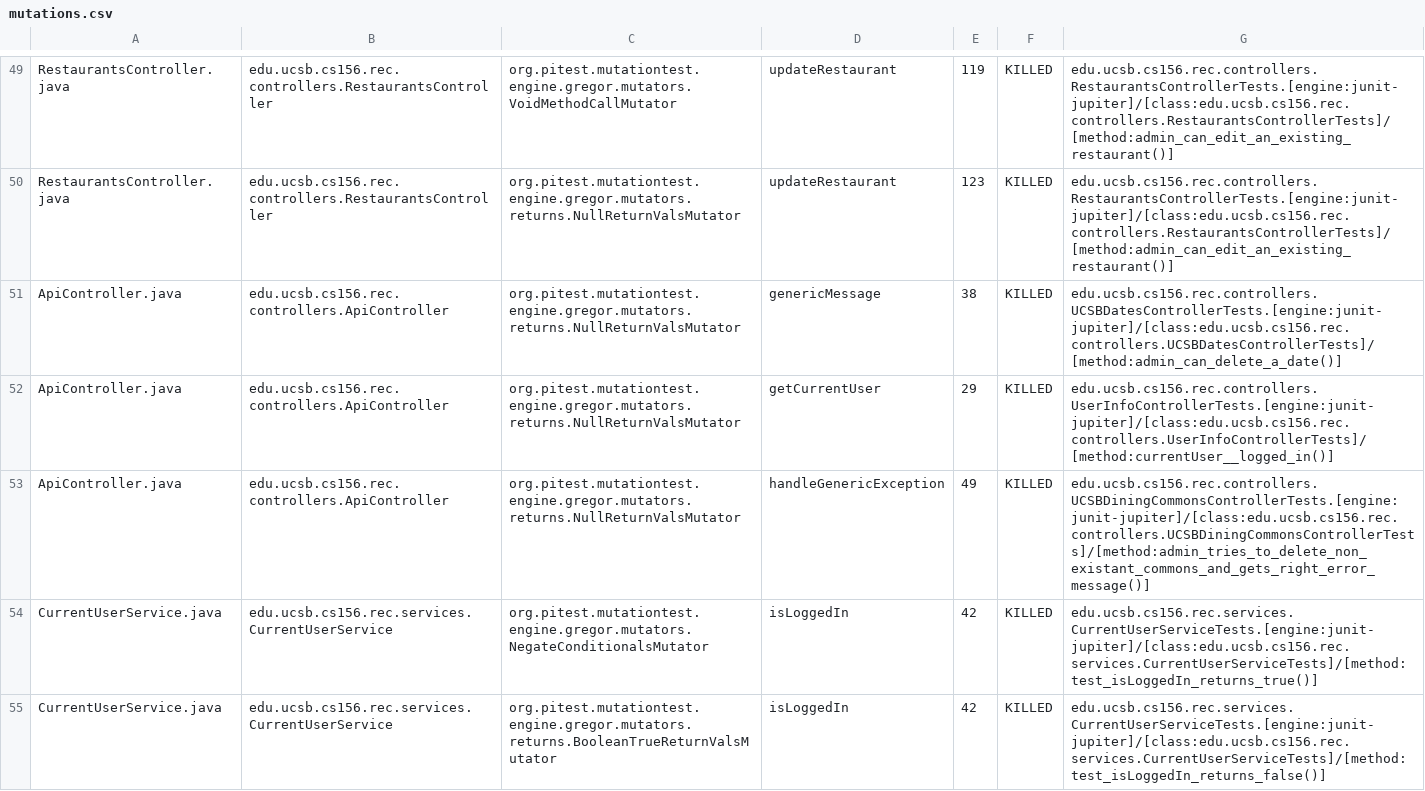
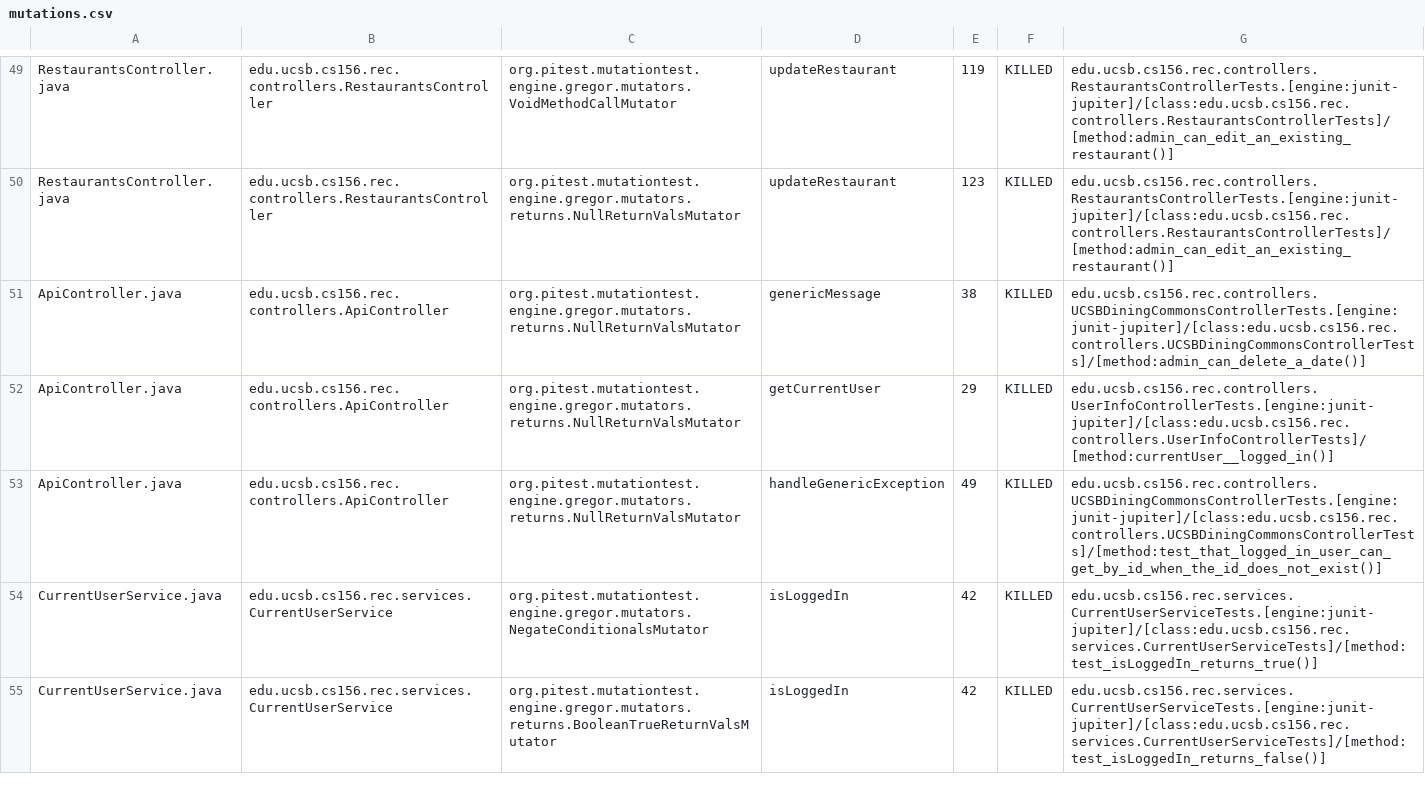
Before and after one commit to ucsb-cs156/proj-rec, a CSV file: pitest/mutations.csv, drawn as a sheet; only a part is shown, gaps mark what is left out.

Commit message:
Deploying to gh-pages from @ ucsb-cs156/proj-rec@e1db7b8bdb10d9b8cf7d1ef2e2ae468fe7d5b8c0 🚀

```diff
--- a/pitest/mutations.csv
+++ b/pitest/mutations.csv
@@ -50,5 +50,5 @@ RestaurantsController.java,edu.ucsb.cs156.rec.controllers.RestaurantsController,
 RestaurantsController.java,edu.ucsb.cs156.rec.controllers.RestaurantsController,org.pitest.mutationtest.engine.gregor.mutators.returns.NullReturnValsMutator,updateRestaurant,123,KILLED,edu.ucsb.cs156.rec.controllers.RestaurantsControllerTests.[engine:junit-jupiter]/[class:edu.ucsb.cs156.rec.controllers.RestaurantsControllerTests]/[method:admin_can_edit_an_existing_restaurant()]
-ApiController.java,edu.ucsb.cs156.rec.controllers.ApiController,org.pitest.mutationtest.engine.gregor.mutators.returns.NullReturnValsMutator,genericMessage,38,KILLED,edu.ucsb.cs156.rec.controllers.UCSBDatesControllerTests.[engine:junit-jupiter]/[class:edu.ucsb.cs156.rec.controllers.UCSBDatesControllerTests]/[method:admin_can_delete_a_date()]
+ApiController.java,edu.ucsb.cs156.rec.controllers.ApiController,org.pitest.mutationtest.engine.gregor.mutators.returns.NullReturnValsMutator,genericMessage,38,KILLED,edu.ucsb.cs156.rec.controllers.UCSBDiningCommonsControllerTests.[engine:junit-jupiter]/[class:edu.ucsb.cs156.rec.controllers.UCSBDiningCommonsControllerTests]/[method:admin_can_delete_a_date()]
 ApiController.java,edu.ucsb.cs156.rec.controllers.ApiController,org.pitest.mutationtest.engine.gregor.mutators.returns.NullReturnValsMutator,getCurrentUser,29,KILLED,edu.ucsb.cs156.rec.controllers.UserInfoControllerTests.[engine:junit-jupiter]/[class:edu.ucsb.cs156.rec.controllers.UserInfoControllerTests]/[method:currentUser__logged_in()]
-ApiController.java,edu.ucsb.cs156.rec.controllers.ApiController,org.pitest.mutationtest.engine.gregor.mutators.returns.NullReturnValsMutator,handleGenericException,49,KILLED,edu.ucsb.cs156.rec.controllers.UCSBDiningCommonsControllerTests.[engine:junit-jupiter]/[class:edu.ucsb.cs156.rec.controllers.UCSBDiningCommonsControllerTests]/[method:admin_tries_to_delete_non_existant_commons_and_gets_right_error_message()]
+ApiController.java,edu.ucsb.cs156.rec.controllers.ApiController,org.pitest.mutationtest.engine.gregor.mutators.returns.NullReturnValsMutator,handleGenericException,49,KILLED,edu.ucsb.cs156.rec.controllers.UCSBDiningCommonsControllerTests.[engine:junit-jupiter]/[class:edu.ucsb.cs156.rec.controllers.UCSBDiningCommonsControllerTests]/[method:test_that_logged_in_user_can_get_by_id_when_the_id_does_not_exist()]
 CurrentUserService.java,edu.ucsb.cs156.rec.services.CurrentUserService,org.pitest.mutationtest.engine.gregor.mutators.NegateConditionalsMutator,isLoggedIn,42,KILLED,edu.ucsb.cs156.rec.services.CurrentUserServiceTests.[engine:junit-jupiter]/[class:edu.ucsb.cs156.rec.services.CurrentUserServiceTests]/[method:test_isLoggedIn_returns_true()]
```
Also changed, not shown: 11 other files.
